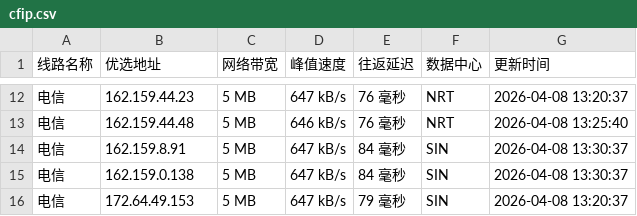
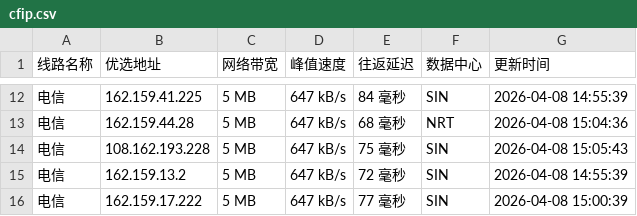
Before and after one commit to xing2kong/cfipv4db, a CSV file: cfip.csv, drawn as a sheet; only a part is shown, gaps mark what is left out; the diff covers the shown part only.

```diff
--- a/cfip.csv
+++ b/cfip.csv
@@ -12,5 +12,5 @@
-电信,162.159.44.23,5 MB,647 kB/s,76 毫秒,NRT,2026-04-08 13:20:37
-电信,162.159.44.48,5 MB,646 kB/s,76 毫秒,NRT,2026-04-08 13:25:40
-电信,162.159.8.91,5 MB,647 kB/s,84 毫秒,SIN,2026-04-08 13:30:37
-电信,162.159.0.138,5 MB,647 kB/s,84 毫秒,SIN,2026-04-08 13:30:37
-电信,172.64.49.153,5 MB,647 kB/s,79 毫秒,SIN,2026-04-08 13:20:37
+电信,162.159.41.225,5 MB,647 kB/s,84 毫秒,SIN,2026-04-08 14:55:39
+电信,162.159.44.28,5 MB,647 kB/s,68 毫秒,NRT,2026-04-08 15:04:36
+电信,108.162.193.228,5 MB,647 kB/s,75 毫秒,SIN,2026-04-08 15:05:43
+电信,162.159.13.2,5 MB,647 kB/s,72 毫秒,SIN,2026-04-08 14:55:39
+电信,162.159.17.222,5 MB,647 kB/s,77 毫秒,SIN,2026-04-08 15:00:39
```
Also changed, not shown: 31 edited cells elsewhere in this file, 1 other file.
